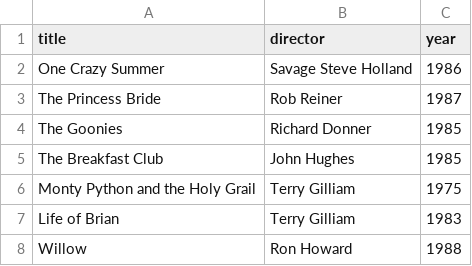
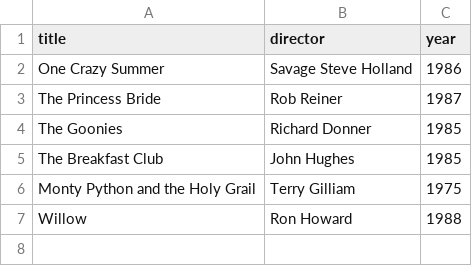
Before and after one commit to jmourell/webflyx, a CSV file: classics.csv, drawn as a sheet; the diff names each change by its address in the sheet, - before the commit and + after, or states it on an @@ line.

Commit message:
K: Remove additional issue

```diff
--- a/classics.csv
+++ b/classics.csv
-row 7: Life of Brian | Terry Gilliam | 1983
```
